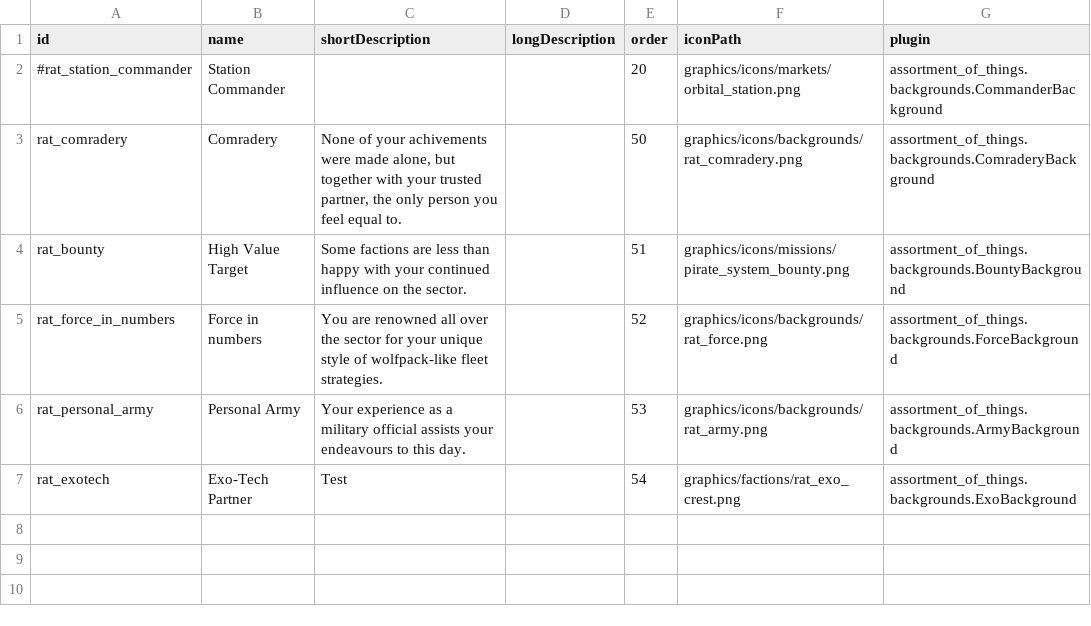
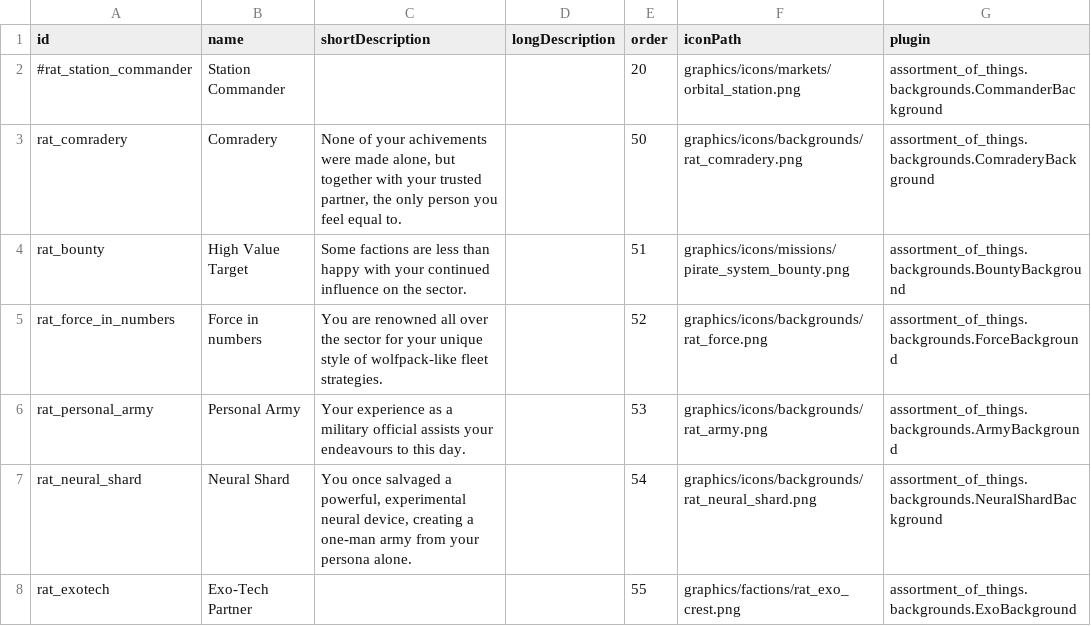
Before and after one commit to Lukas22041/Random-Assortment-of-Things, a CSV file: data/config/exerelin/character_backgrounds.csv, drawn as a sheet.

```diff
--- a/data/config/exerelin/character_backgrounds.csv
+++ b/data/config/exerelin/character_backgrounds.csv
@@ -6,2 +6,3 @@ rat_force_in_numbers,Force in numbers,You are renowned all over the sector for y
 rat_personal_army,Personal Army,Your experience as a military official assists your endeavours to this day.,,53,graphics/icons/backgrounds/rat_army.png,assortment_of_things.backgrounds.ArmyBackground
-rat_exotech,Exo-Tech Partner,Test,,54,graphics/factions/rat_exo_crest.png,assortment_of_things.backgrounds.ExoBackground
+rat_neural_shard,Neural Shard,"You once salvaged a powerful, experimental neural device, creating a one-man army from your persona alone.",,54,graphics/icons/backgrounds/rat_neural_shard.png,assortment_of_things.backgrounds.NeuralShardBackground
+rat_exotech,Exo-Tech Partner,,,55,graphics/factions/rat_exo_crest.png,assortment_of_things.backgrounds.ExoBackground
```
Also changed, not shown: 6 other files.
